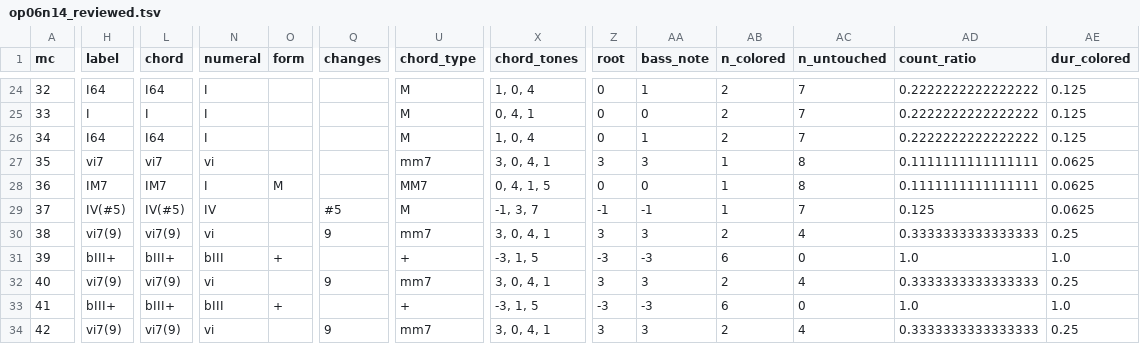
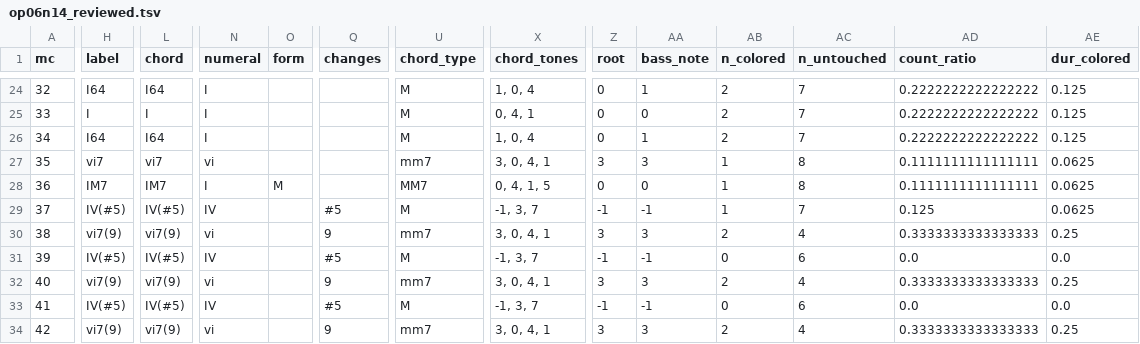
Before and after one commit to DCMLab/bartok_bagatelles, a TSV file: reviewed/op06n14_reviewed.tsv, drawn as a sheet; only a part is shown, gaps mark what is left out; the diff covers the shown part only; the diff names each change by its address in the sheet, - before the commit and + after, or states it on an @@ line.

```diff
--- a/reviewed/op06n14_reviewed.tsv
+++ b/reviewed/op06n14_reviewed.tsv
-H31 (label): bIII+
+H31 (label): IV(#5)
-L31 (chord): bIII+
+L31 (chord): IV(#5)
-N31 (numeral): bIII
+N31 (numeral): IV
-O31 (form): +
+O31 (form): (empty)
-Q31 (changes): (empty)
+Q31 (changes): #5
-U31 (chord_type): +
+U31 (chord_type): M
-X31 (chord_tones): -3, 1, 5
+X31 (chord_tones): -1, 3, 7
-Z31 (root): -3
+Z31 (root): -1
-AA31 (bass_note): -3
+AA31 (bass_note): -1
-AB31 (n_colored): 6
+AB31 (n_colored): 0
-AC31 (n_untouched): 0
+AC31 (n_untouched): 6
-AD31 (count_ratio): 1.0
+AD31 (count_ratio): 0.0
-AE31 (dur_colored): 1.0
+AE31 (dur_colored): 0.0
-H33 (label): bIII+
+H33 (label): IV(#5)
-L33 (chord): bIII+
+L33 (chord): IV(#5)
-N33 (numeral): bIII
+N33 (numeral): IV
-O33 (form): +
+O33 (form): (empty)
-Q33 (changes): (empty)
+Q33 (changes): #5
-U33 (chord_type): +
+U33 (chord_type): M
-X33 (chord_tones): -3, 1, 5
+X33 (chord_tones): -1, 3, 7
-Z33 (root): -3
+Z33 (root): -1
-AA33 (bass_note): -3
+AA33 (bass_note): -1
-AB33 (n_colored): 6
+AB33 (n_colored): 0
-AC33 (n_untouched): 0
+AC33 (n_untouched): 6
-AD33 (count_ratio): 1.0
+AD33 (count_ratio): 0.0
-AE33 (dur_colored): 1.0
+AE33 (dur_colored): 0.0
```
Also changed, not shown: 64 edited cells elsewhere in this file, chords/op06n14.chords.tsv, harmonies/op06n14.harmonies.tsv, 4 other files.
